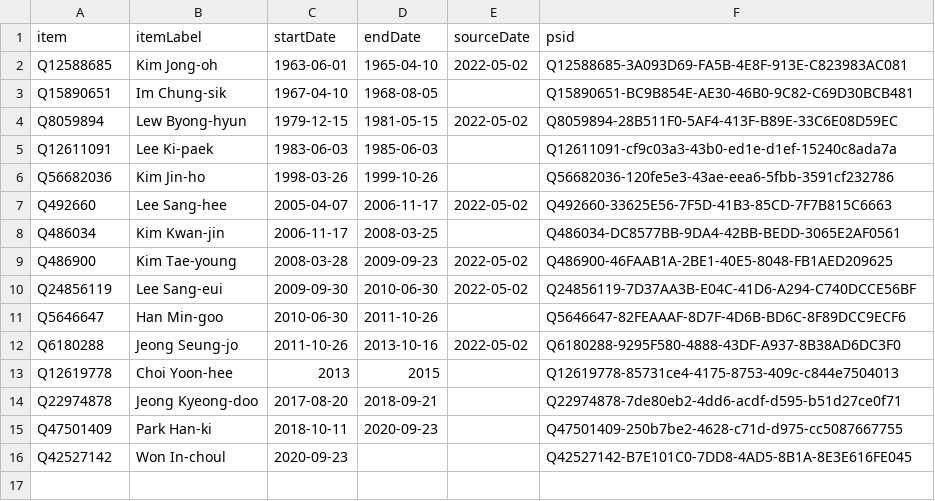
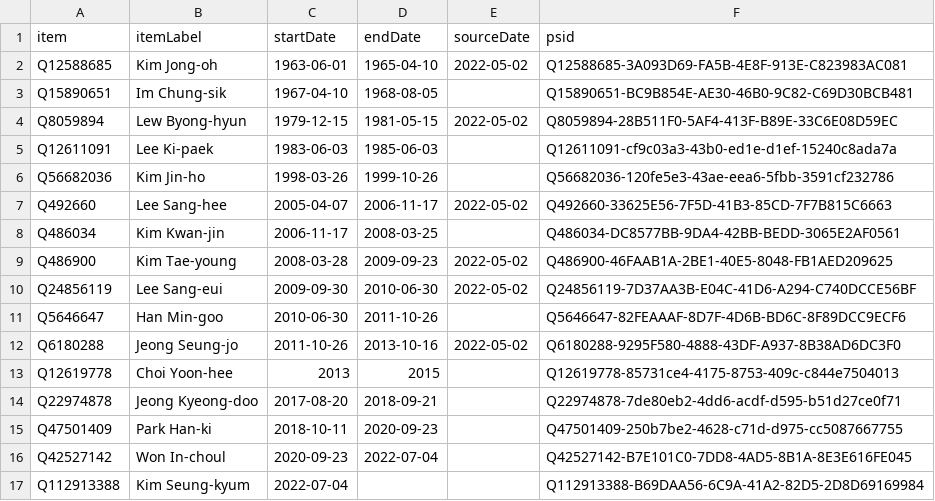
Before and after one commit to every-politician-scrapers/south-korea-ministers, a CSV file: sources/cogs-enwiki/wikidata.csv, drawn as a sheet.

Commit message:
Compare external sources to Wikidata

```diff
--- a/sources/cogs-enwiki/wikidata.csv
+++ b/sources/cogs-enwiki/wikidata.csv
@@ -15,2 +15,3 @@ Q22974878,Jeong Kyeong-doo,2017-08-20,2018-09-21,,Q22974878-7de80eb2-4dd6-acdf-d
 Q47501409,Park Han-ki,2018-10-11,2020-09-23,,Q47501409-250b7be2-4628-c71d-d975-cc5087667755
-Q42527142,Won In-choul,2020-09-23,,,Q42527142-B7E101C0-7DD8-4AD5-8B1A-8E3E616FE045
+Q42527142,Won In-choul,2020-09-23,2022-07-04,,Q42527142-B7E101C0-7DD8-4AD5-8B1A-8E3E616FE045
+Q112913388,Kim Seung-kyum,2022-07-04,,,Q112913388-B69DAA56-6C9A-41A2-82D5-2D8D69169984
```
Also changed, not shown: sources/cogs-enwiki/scraped.csv, sources/official/wikidata.csv.
